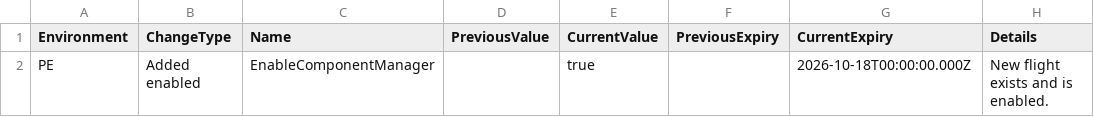
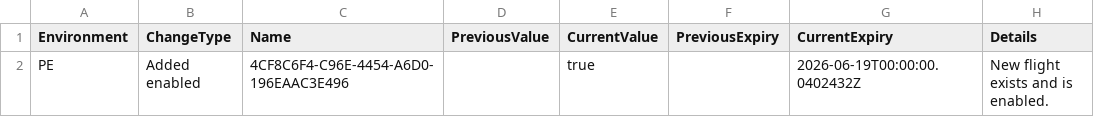
Before and after one commit to call4cloud-code/IME-Change-Tracker, a CSV file: sidecar-flights/latest/sidecar_tracker_events.csv, drawn as a sheet.

Commit message:
Update SideCar flight tracker 2026-08-27 07:00:05Z

```diff
--- a/sidecar-flights/latest/sidecar_tracker_events.csv
+++ b/sidecar-flights/latest/sidecar_tracker_events.csv
@@ -1,2 +1,2 @@
 Environment,ChangeType,Name,PreviousValue,CurrentValue,PreviousExpiry,CurrentExpiry,Details
-PE,Added enabled,EnableComponentManager,,true,,2026-10-18T00:00:00.000Z,New flight exists and is enabled.
+PE,Added enabled,4CF8C6F4-C96E-4454-A6D0-196EAAC3E496,,true,,2026-06-19T00:00:00.0402432Z,New flight exists and is enabled.
```
